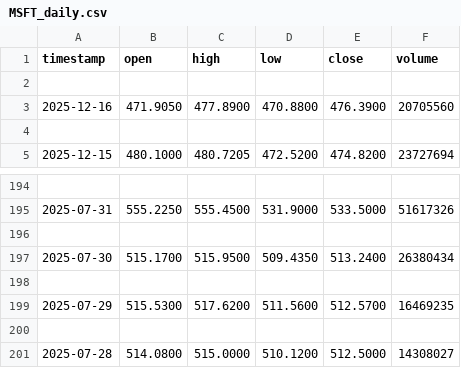
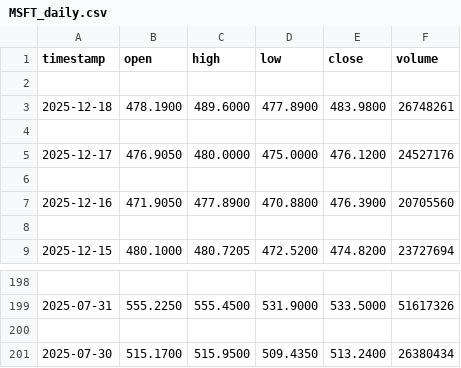
Before and after one commit to Isaadqurashi/mlops-project, a CSV file: data/raw/MSFT_daily.csv, drawn as a sheet; only a part is shown, gaps mark what is left out.

```diff
--- a/data/raw/MSFT_daily.csv
+++ b/data/raw/MSFT_daily.csv
@@ -2,2 +2,6 @@ timestamp,open,high,low,close,volume
 
+2025-12-18,478.1900,489.6000,477.8900,483.9800,26748261
+
+2025-12-17,476.9050,480.0000,475.0000,476.1200,24527176
+
 2025-12-16,471.9050,477.8900,470.8800,476.3900,20705560
@@ -197,5 +201 @@ timestamp,open,high,low,close,volume
 2025-07-30,515.1700,515.9500,509.4350,513.2400,26380434
-
-2025-07-29,515.5300,517.6200,511.5600,512.5700,16469235
-
-2025-07-28,514.0800,515.0000,510.1200,512.5000,14308027
```
Also changed, not shown: data/raw/AAPL_daily.csv, data/raw/AMZN_daily.csv, 3 other files.
